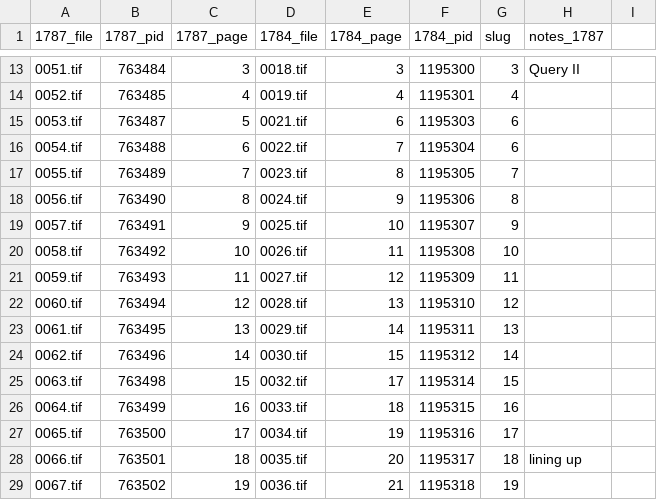
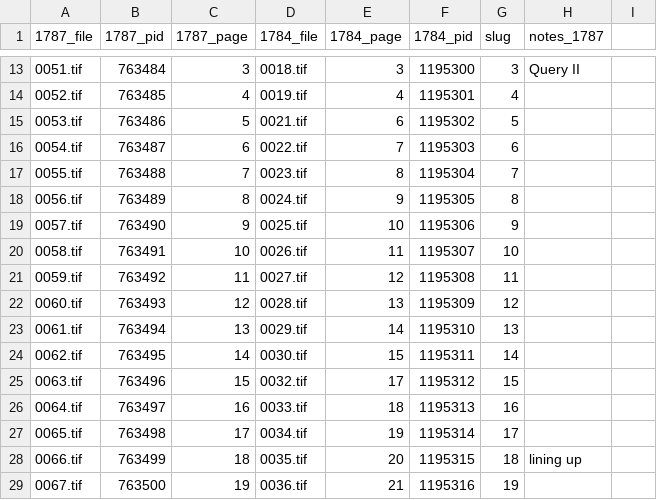
Before and after one commit to jobrien62/jefferson-notes, a CSV file: lib/assets/pages-correlate-no-sync.csv, drawn as a sheet; only a part is shown, gaps mark what is left out; the diff covers the shown part only.

Commit message:
Update correlated pages

```diff
--- a/lib/assets/pages-correlate-no-sync.csv
+++ b/lib/assets/pages-correlate-no-sync.csv
@@ -15,15 +15,15 @@
-0053.tif,763487,5,0021.tif,6,1195303,6,
-0054.tif,763488,6,0022.tif,7,1195304,6,
-0055.tif,763489,7,0023.tif,8,1195305,7,
-0056.tif,763490,8,0024.tif,9,1195306,8,
-0057.tif,763491,9,0025.tif,10,1195307,9,
-0058.tif,763492,10,0026.tif,11,1195308,10,
-0059.tif,763493,11,0027.tif,12,1195309,11,
-0060.tif,763494,12,0028.tif,13,1195310,12,
-0061.tif,763495,13,0029.tif,14,1195311,13,
-0062.tif,763496,14,0030.tif,15,1195312,14,
-0063.tif,763498,15,0032.tif,17,1195314,15,
-0064.tif,763499,16,0033.tif,18,1195315,16,
-0065.tif,763500,17,0034.tif,19,1195316,17,
-0066.tif,763501,18,0035.tif,20,1195317,18,lining up
-0067.tif,763502,19,0036.tif,21,1195318,19,
+0053.tif,763486,5,0021.tif,6,1195302,5,,
+0054.tif,763487,6,0022.tif,7,1195303,6,,
+0055.tif,763488,7,0023.tif,8,1195304,7,,
+0056.tif,763489,8,0024.tif,9,1195305,8,,
+0057.tif,763490,9,0025.tif,10,1195306,9,,
+0058.tif,763491,10,0026.tif,11,1195307,10,,
+0059.tif,763492,11,0027.tif,12,1195308,11,,
+0060.tif,763493,12,0028.tif,13,1195309,12,,
+0061.tif,763494,13,0029.tif,14,1195310,13,,
+0062.tif,763495,14,0030.tif,15,1195311,14,,
+0063.tif,763496,15,0032.tif,17,1195312,15,,
+0064.tif,763497,16,0033.tif,18,1195313,16,,
+0065.tif,763498,17,0034.tif,19,1195314,17,,
+0066.tif,763499,18,0035.tif,20,1195315,18,lining up,
+0067.tif,763500,19,0036.tif,21,1195316,19,,
```
Also changed, not shown: 6 added rows, 9 removed rows and 62 edited cells elsewhere in this file.
